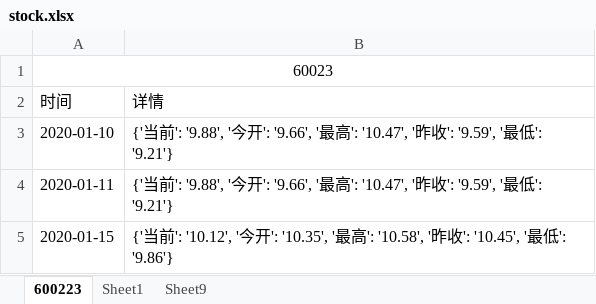
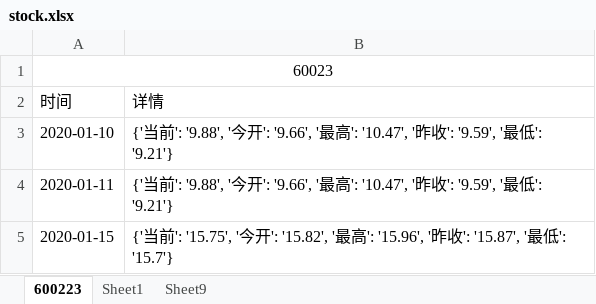
Before and after one commit to Felixshao/UiAutomation, an Excel workbook: file/stock.xlsx, sheet 600223, drawn as a sheet; values as stored, in another font and other column widths than the file's, no borders; the diff names each change by its address in the sheet, - before the commit and + after, or states it on an @@ line.

```diff
--- a/file/stock.xlsx (sheet 600223)
+++ b/file/stock.xlsx (sheet 600223)
-B5 (详情): …前': '10.12', '今开': '10.35', '最高': '10.58', '昨收': '10.45', '最低': '9.86'}
+B5 (详情): …前': '15.75', '今开': '15.82', '最高': '15.96', '昨收': '15.87', '最低': '15.7'}
```
Also changed, not shown: 16 other files.
